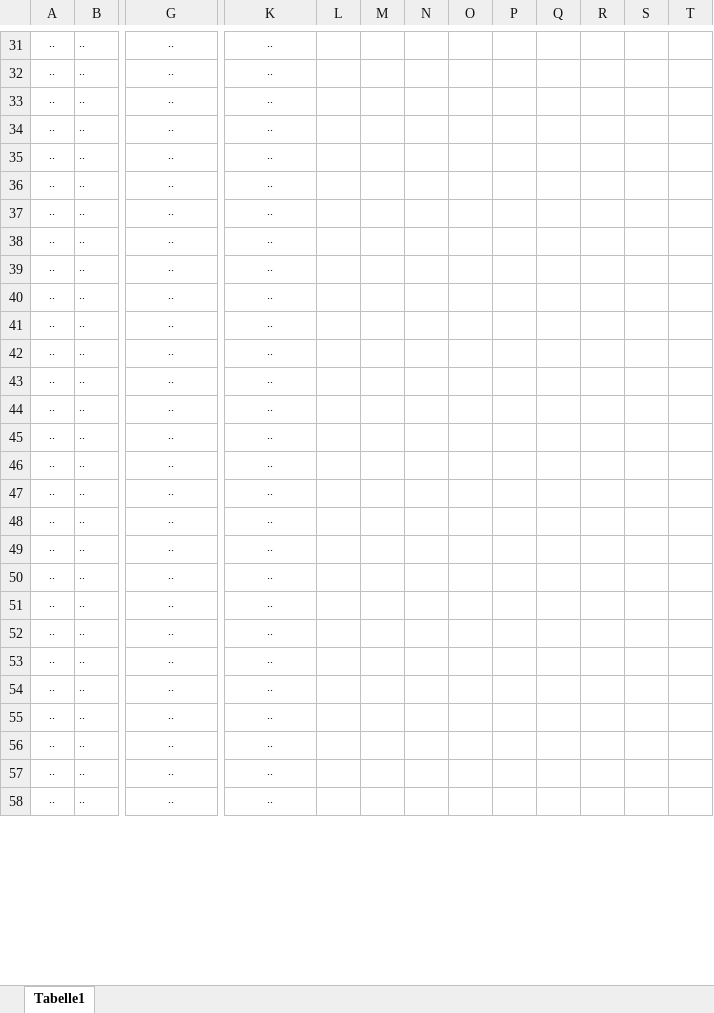
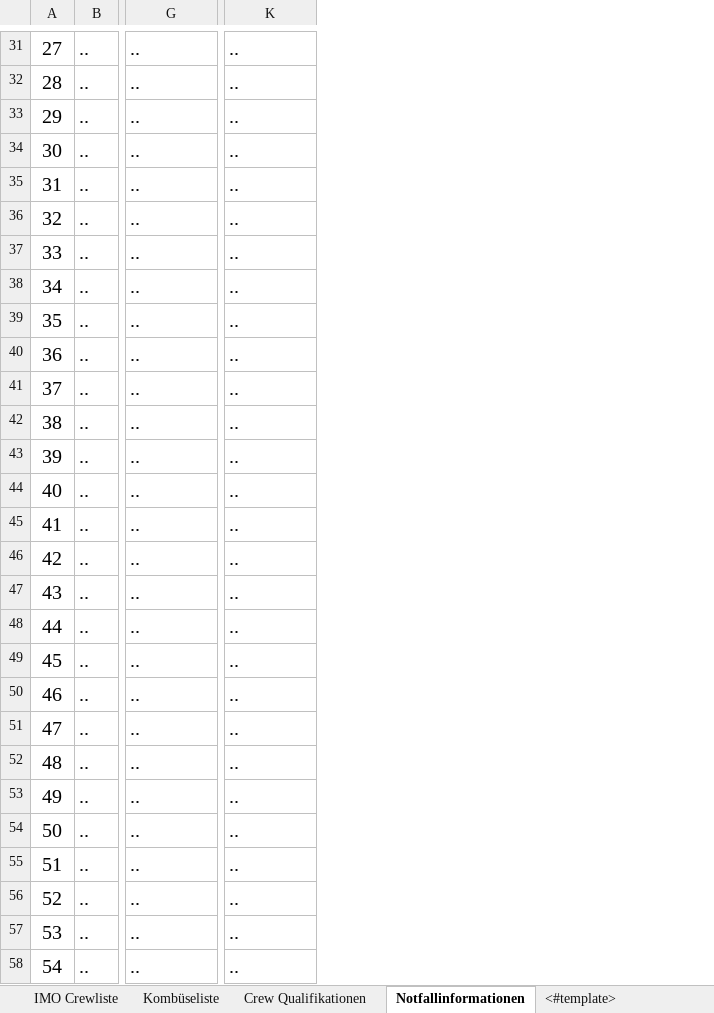
Before and after one commit to grossherzogin-elisabeth/eventplanner, an Excel workbook: backend/src/main/resources/templates/excel/captain-list.xlsx, sheet Notfallinformationen, drawn as a sheet; only a part is shown, gaps mark what is left out; values as stored, in another font and other column widths than the file's, no borders; removed rows and columns are numbered as before the commit, all else as after; the diff covers the shown part only; the diff names each change by its address in the sheet, - before the commit and + after, or states it on an @@ line.

Commit message:
add tests, add excel templates

```diff
--- a/backend/src/main/resources/templates/excel/captain-list.xlsx (sheet Notfallinformationen)
+++ b/backend/src/main/resources/templates/excel/captain-list.xlsx (sheet Notfallinformationen)
-sheet tab: Tabelle1
+sheet tab: Notfallinformationen
+sheet tab: IMO Crewliste
+sheet tab: Kombüseliste
+sheet tab: Crew Qualifikationen
+sheet tab: <#template>
-column A, rows 31-58: all ..
+column A, rows 31-58: 27 | 28 | 29 | 30 | 31 | 32 | 33 | 34 | 35 | 36 | 37 | 38 | 39 | 40 | 41 | 42 | 43 | 44 | 45 | 46 | 47 | 48 | 49 | 50 | 51 | 52 | 53 | 54
-column L, empty
-column M, empty
-column N, empty
-column O, empty
-column P, empty
-column Q, empty
-column R, empty
-column S, empty
-column T, empty
@@ B31:K58 text size: larger @@
-G31:G58 alignment: center
+G31:G58 alignment: left
-K31:K58 alignment: center
+K31:K58 alignment: left
```
Also changed, not shown: 3 added rows, 3 removed rows, 20 edited cells and cell formats elsewhere in this sheet, backend/src/main/resources/templates/excel/consumption-list.xlsx, backend/src/main/resources/templates/excel/imo-crew-list.xlsx, 14 other files.
